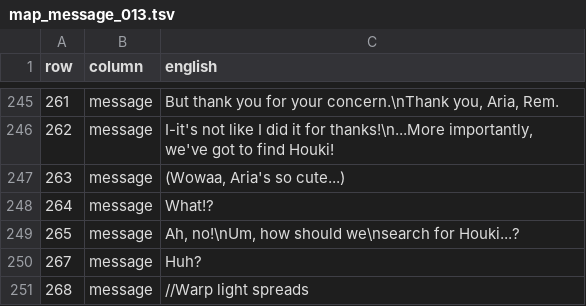
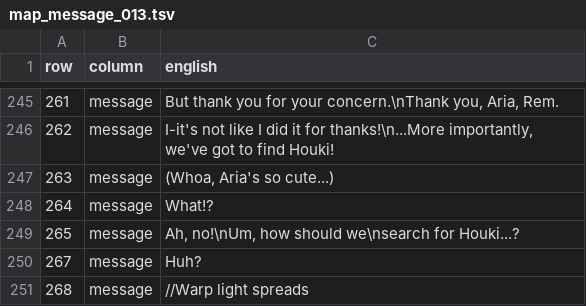
Before and after one commit to deucebucket/sabers-shc-english-patch, a TSV file: translations/en/map_message_013.tsv, drawn as a sheet; only a part is shown, gaps mark what is left out.

Commit message:
Issue #11 text QA: Wowaa -> Whoa (map_message_013 row 262, Hibiki thought bubble; JP is うはー)

```diff
--- a/translations/en/map_message_013.tsv
+++ b/translations/en/map_message_013.tsv
@@ -246,3 +246,3 @@ row	column	english
 262	message	I-it's not like I did it for thanks!\n...More importantly, we've got to find Houki!
-263	message	(Wowaa, Aria's so cute...)
+263	message	(Whoa, Aria's so cute...)
 264	message	What!?
```
